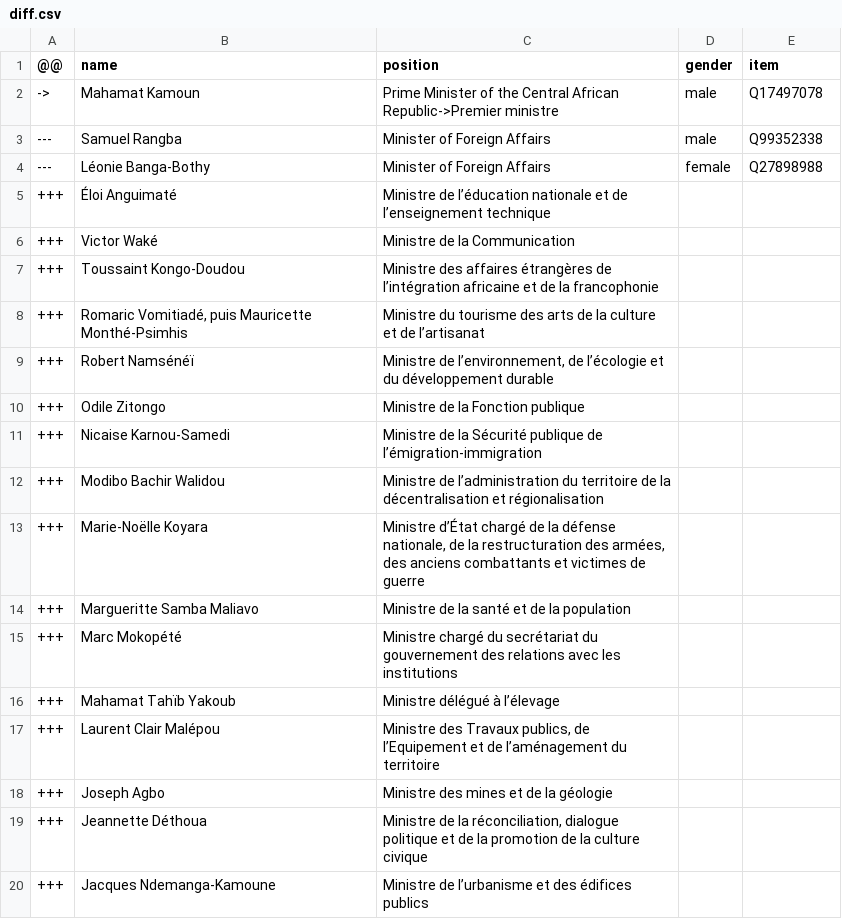
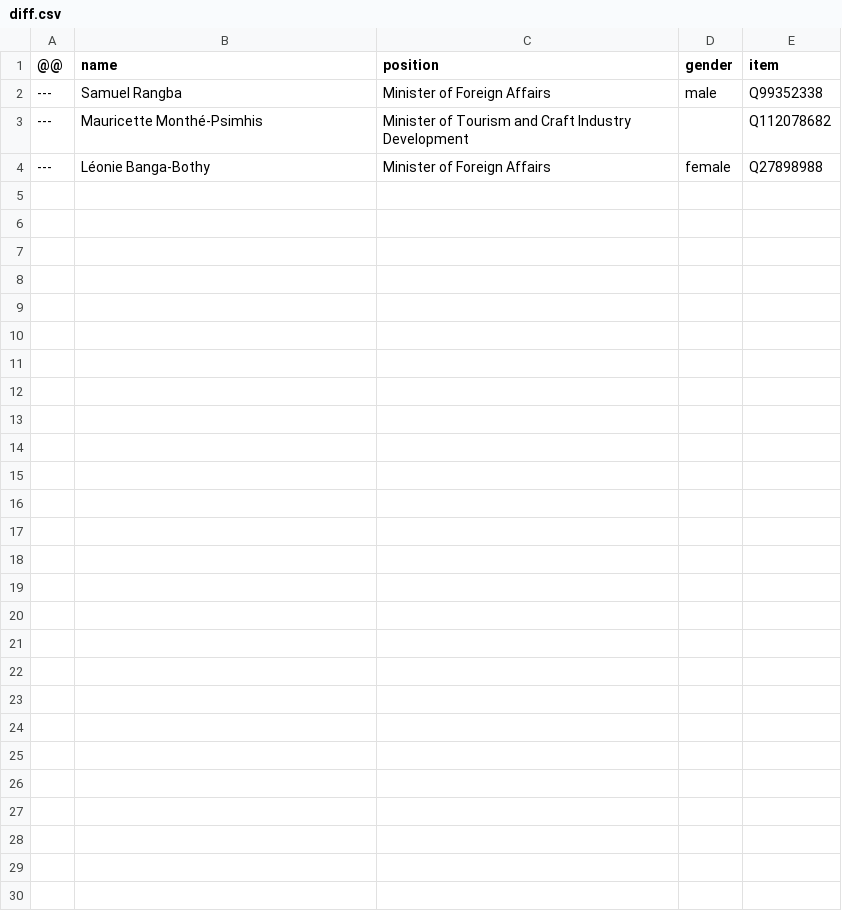
Before and after one commit to every-politician-scrapers/central-african-republic, a CSV file: sources/kamoun-2/diff.csv, drawn as a sheet; only a part is shown; removed rows and columns are numbered as before the commit, all else as after; the diff covers the shown part only; the diff names each change by its address in the sheet, - before the commit and + after, or states it on an @@ line.

Commit message:
refresh data

```diff
--- a/sources/kamoun-2/diff.csv
+++ b/sources/kamoun-2/diff.csv
-row 2: -> | Mahamat Kamoun | Prime Minister of the Central African Republic->Premier ministre | male | Q17497078
+row 3: --- | Mauricette Monthé-Psimhis | Minister of Tourism and Craft Industry Development |  | Q112078682
-row 5: +++ | Éloi Anguimaté | Ministre de l’éducation nationale et de l’enseignement technique
-row 6: +++ | Victor Waké | Ministre de la Communication
-row 7: +++ | Toussaint Kongo-Doudou | Ministre des affaires étrangères de l’intégration africaine et de la francophonie
-row 8: +++ | Romaric Vomitiadé, puis Mauricette Monthé-Psimhis | Ministre du tourisme des arts de la culture et de l’artisanat
-row 9: +++ | Robert Namsénéï | Ministre de l’environnement, de l’écologie et du développement durable
-row 10: +++ | Odile Zitongo | Ministre de la Fonction publique
-row 11: +++ | Nicaise Karnou-Samedi | Ministre de la Sécurité publique de l’émigration-immigration
-row 12: +++ | Modibo Bachir Walidou | Ministre de l’administration du territoire de la décentralisation et régionalisation
-row 13: +++ | Marie-Noëlle Koyara | Ministre d’État chargé de la défense nationale, de la restructuration des armées, des anciens combattants et victimes de guerre
-row 14: +++ | Margueritte Samba Maliavo | Ministre de la santé et de la population
-row 15: +++ | Marc Mokopété | Ministre chargé du secrétariat du gouvernement des relations avec les institutions
-row 16: +++ | Mahamat Tahïb Yakoub | Ministre délégué à l’élevage
-row 17: +++ | Laurent Clair Malépou | Ministre des Travaux publics, de l’Equipement et de l’aménagement du territoire
-row 18: +++ | Joseph Agbo | Ministre des mines et de la géologie
-row 19: +++ | Jeannette Déthoua | Ministre de la réconciliation, dialogue politique et de la promotion de la culture civique
-row 20: +++ | Jacques Ndemanga-Kamoune | Ministre de l’urbanisme et des édifices publics
```
Also changed, not shown: 15 removed rows elsewhere in this file, wikidata/wanted-positions.csv, 1 other file.
